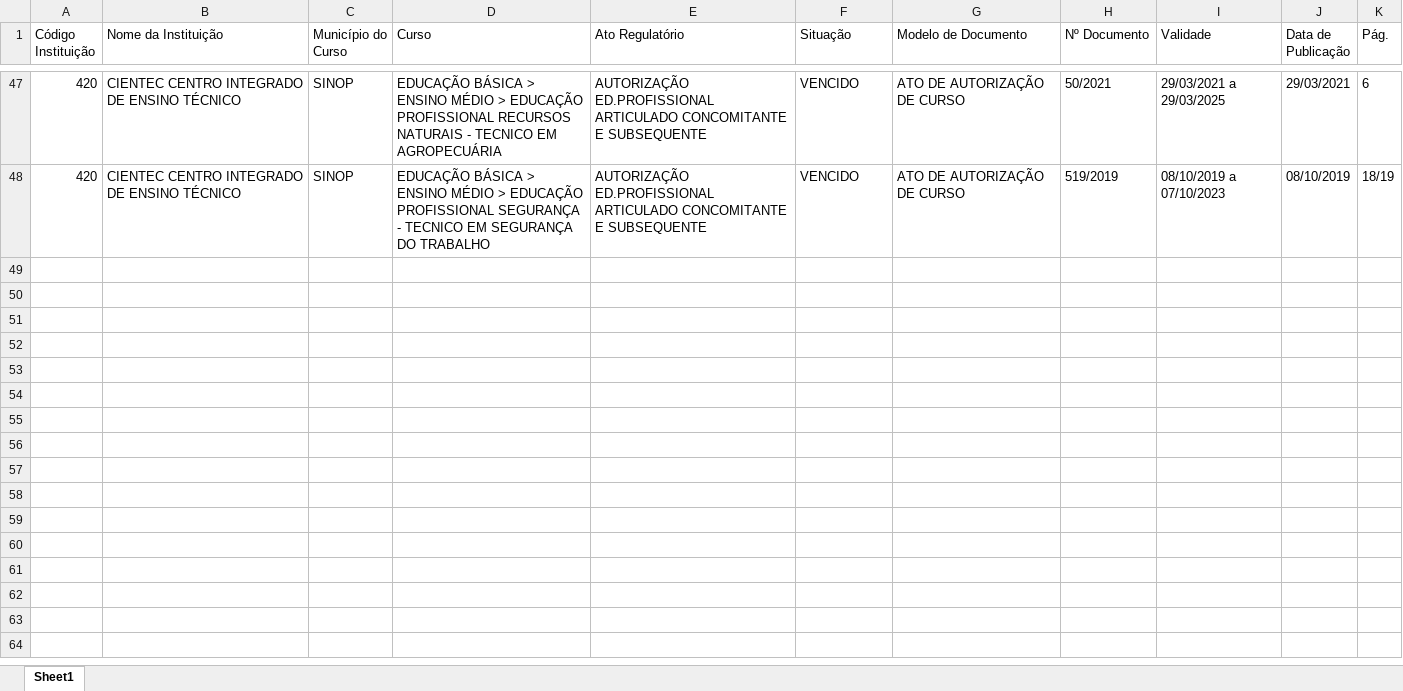
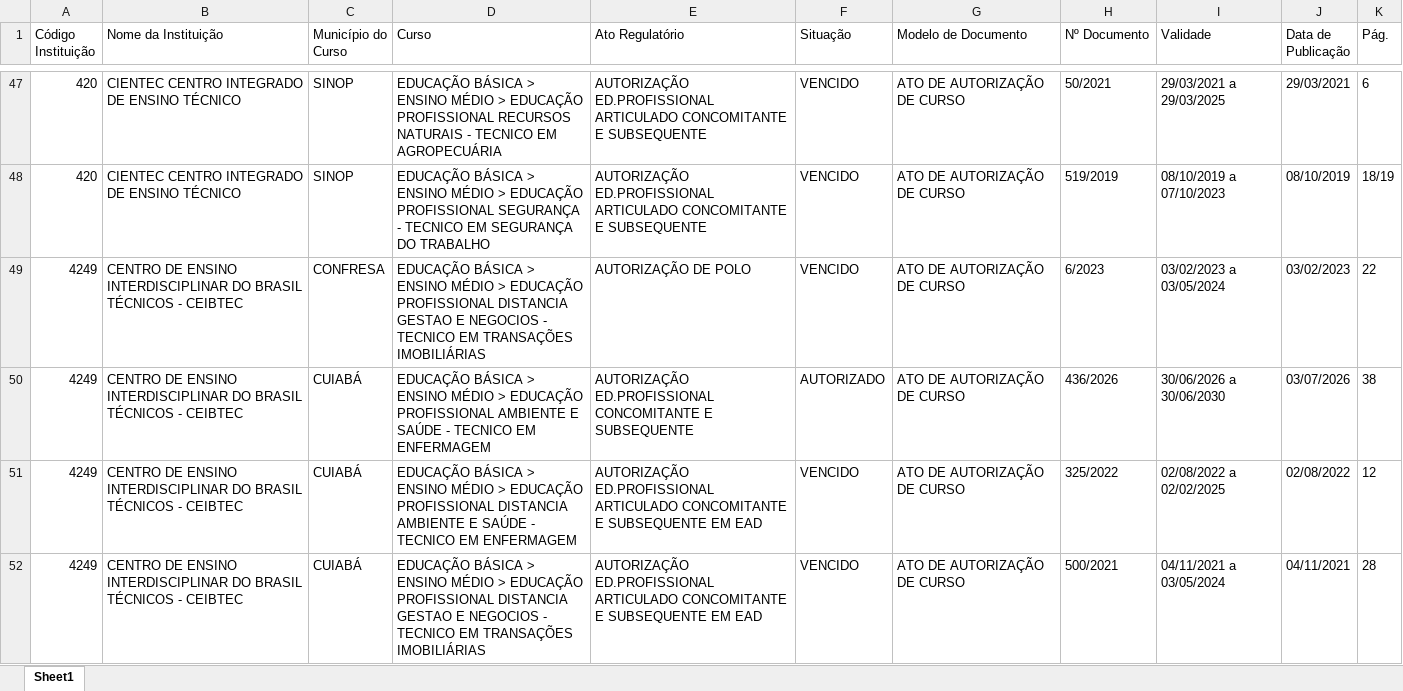
Before and after one commit to joaooliveira-ship-it/bot-atos-seduc, an Excel workbook: Atos_Instituicoes_MatoGrosso.xlsx, sheet Sheet1, drawn as a sheet; only a part is shown, gaps mark what is left out; values as stored, in another font and other column widths than the file's, no borders; the diff names each change by its address in the sheet, - before the commit and + after, or states it on an @@ line.

```diff
--- a/Atos_Instituicoes_MatoGrosso.xlsx (sheet Sheet1)
+++ b/Atos_Instituicoes_MatoGrosso.xlsx (sheet Sheet1)
+row 49: 4249 | CENTRO DE ENSINO INTERDISCIPLINAR DO BRASIL TÉCNICOS - CEIBTEC | CONFRESA | EDUCAÇÃO BÁSICA > ENSINO MÉDIO > EDUCAÇÃO PROFISSIONAL DISTANCIA GESTAO E NEGOCIOS - TECNICO EM TRANSAÇÕES IMOBILIÁRIAS | AUTORIZAÇÃO DE POLO | VENCIDO | ATO DE AUTORIZAÇÃO DE CURSO | 6/2023 | 03/02/2023 a 03/05/2024 | 03/02/2023 | 22
+row 50: 4249 | CENTRO DE ENSINO INTERDISCIPLINAR DO BRASIL TÉCNICOS - CEIBTEC | CUIABÁ | EDUCAÇÃO BÁSICA > ENSINO MÉDIO > EDUCAÇÃO PROFISSIONAL AMBIENTE E SAÚDE - TECNICO EM ENFERMAGEM | AUTORIZAÇÃO ED.PROFISSIONAL CONCOMITANTE E SUBSEQUENTE | AUTORIZADO | ATO DE AUTORIZAÇÃO DE CURSO | 436/2026 | 30/06/2026 a 30/06/2030 | 03/07/2026 | 38
+row 51: 4249 | CENTRO DE ENSINO INTERDISCIPLINAR DO BRASIL TÉCNICOS - CEIBTEC | CUIABÁ | EDUCAÇÃO BÁSICA > ENSINO MÉDIO > EDUCAÇÃO PROFISSIONAL DISTANCIA AMBIENTE E SAÚDE - TECNICO EM ENFERMAGEM | AUTORIZAÇÃO ED.PROFISSIONAL ARTICULADO CONCOMITANTE E SUBSEQUENTE EM EAD | VENCIDO | ATO DE AUTORIZAÇÃO DE CURSO | 325/2022 | 02/08/2022 a 02/02/2025 | 02/08/2022 | 12
+row 52: 4249 | CENTRO DE ENSINO INTERDISCIPLINAR DO BRASIL TÉCNICOS - CEIBTEC | CUIABÁ | EDUCAÇÃO BÁSICA > ENSINO MÉDIO > EDUCAÇÃO PROFISSIONAL DISTANCIA GESTAO E NEGOCIOS - TECNICO EM TRANSAÇÕES IMOBILIÁRIAS | AUTORIZAÇÃO ED.PROFISSIONAL ARTICULADO CONCOMITANTE E SUBSEQUENTE EM EAD | VENCIDO | ATO DE AUTORIZAÇÃO DE CURSO | 500/2021 | 04/11/2021 a 03/05/2024 | 04/11/2021 | 28
```
